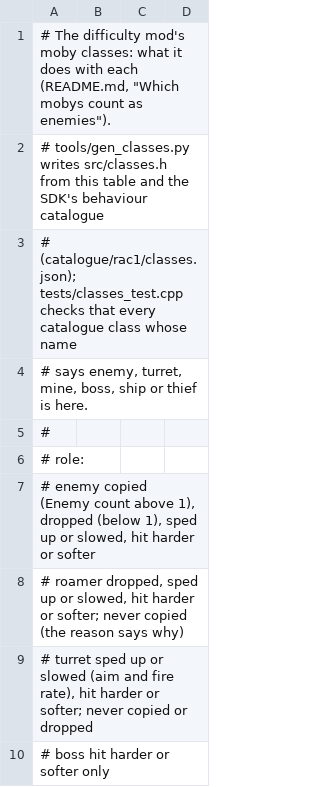
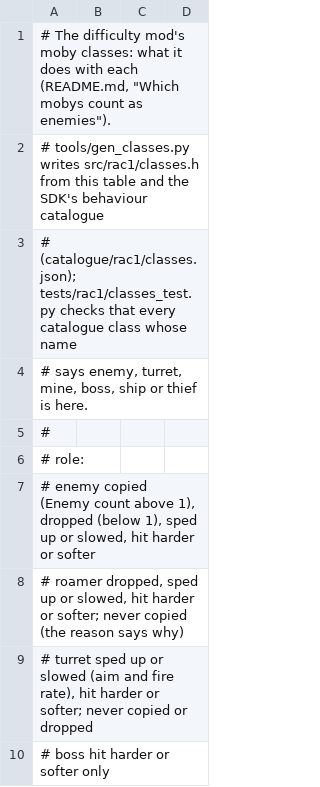
Before and after one commit to OpenRAC/openrac-mods, a TSV file: difficulty-mod/classes.tsv, drawn as a sheet; only a part is shown.

Commit message:
refactor(difficulty-mod): kPascalCase constants and enumerators, per-game namespaces, #pragma once, C++ disc and class tables

```diff
--- a/difficulty-mod/classes.tsv
+++ b/difficulty-mod/classes.tsv
@@ -1,4 +1,4 @@
 # The difficulty mod's moby classes: what it does with each (README.md, "Which mobys count as enemies").
-# tools/gen_classes.py writes src/classes.h from this table and the SDK's behaviour catalogue
-# (catalogue/rac1/classes.json); tests/classes_test.cpp checks that every catalogue class whose name
+# tools/gen_classes.py writes src/rac1/classes.h from this table and the SDK's behaviour catalogue
+# (catalogue/rac1/classes.json); tests/rac1/classes_test.py checks that every catalogue class whose name
 # says enemy, turret, mine, boss, ship or thief is here.
```
Also changed, not shown: 20 other files.
